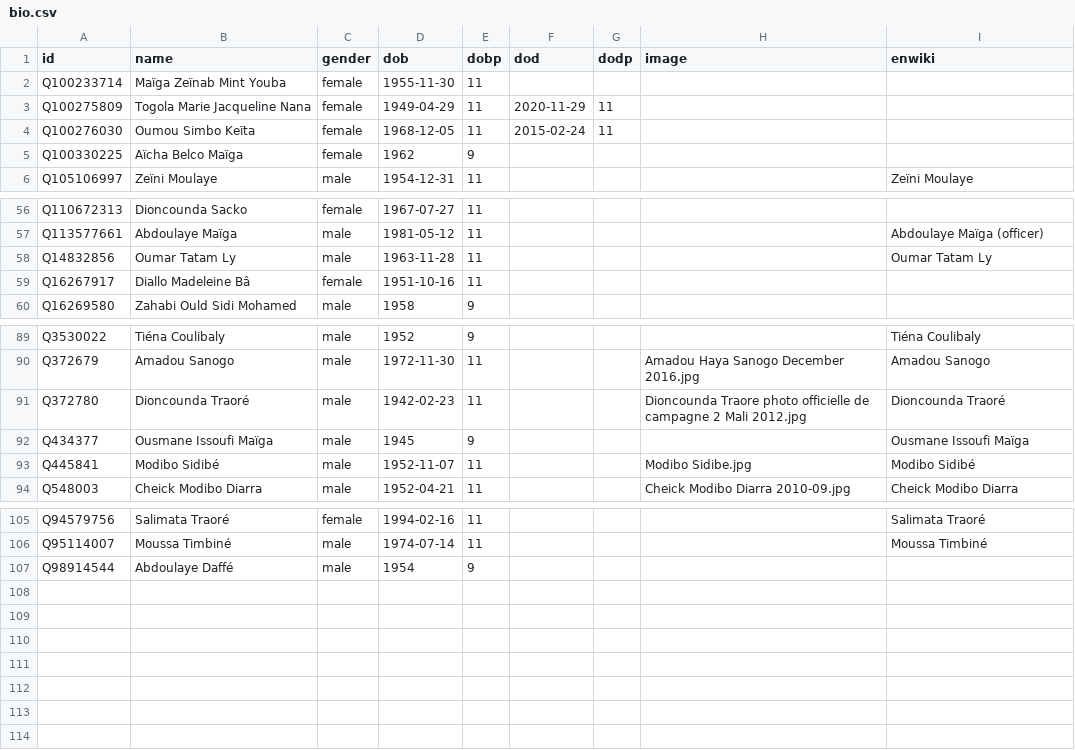
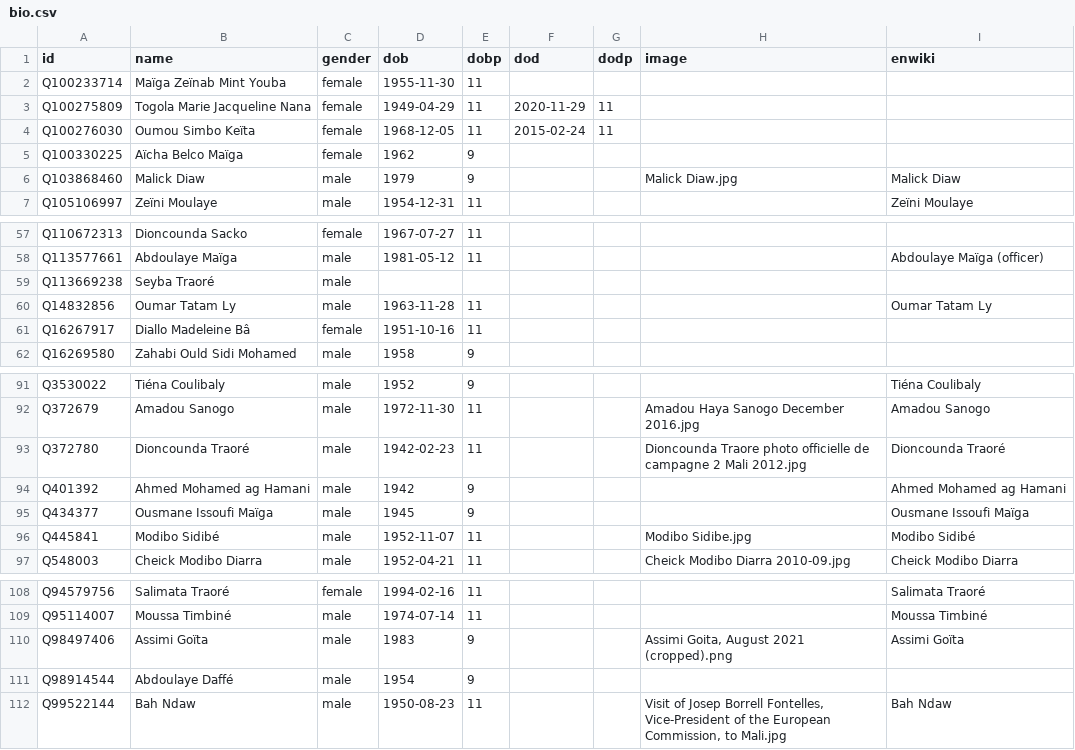
Before and after one commit to every-politician-scrapers/mali, a CSV file: html/bio.csv, drawn as a sheet; only a part is shown, gaps mark what is left out; the diff names each change by its address in the sheet, - before the commit and + after, or states it on an @@ line.

```diff
--- a/html/bio.csv
+++ b/html/bio.csv
+row 6: Q103868460 | Malick Diaw | male | 1979 | 9 |  |  | Malick Diaw.jpg | Malick Diaw
+row 59: Q113669238 | Seyba Traoré | male
+row 94: Q401392 | Ahmed Mohamed ag Hamani | male | 1942 | 9 |  |  |  | Ahmed Mohamed ag Hamani
+row 110: Q98497406 | Assimi Goïta | male | 1983 | 9 |  |  | Assimi Goita, August 2021 (cropped).png | Assimi Goïta
+row 112: Q99522144 | Bah Ndaw | male | 1950-08-23 | 11 |  |  | Visit of Josep Borrell Fontelles, Vice-President of the European Commission, to Mali.jpg | Bah Ndaw
```
Also changed, not shown: html/current.csv, html/holders21.csv, 5 other files.
